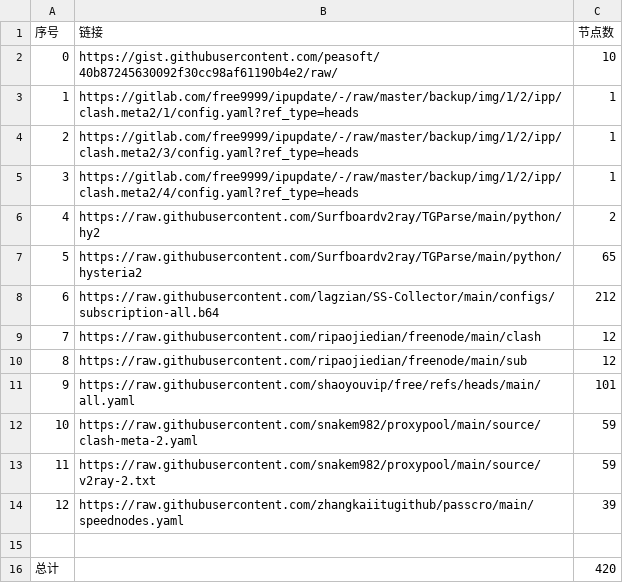
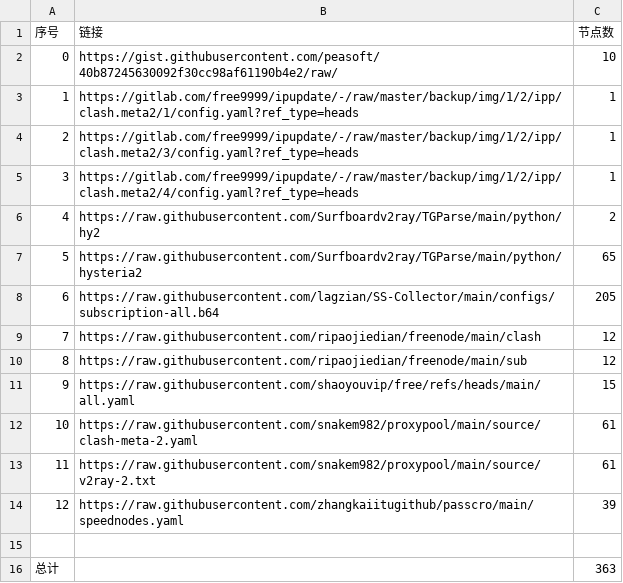
Before and after one commit to lukea99/NWalls, a CSV file: list_result.csv, drawn as a sheet.

```diff
--- a/list_result.csv
+++ b/list_result.csv
@@ -7,10 +7,10 @@
 5,https://raw.githubusercontent.com/Surfboardv2ray/TGParse/main/python/hysteria2,65
-6,https://raw.githubusercontent.com/lagzian/SS-Collector/main/configs/subscription-all.b64,212
+6,https://raw.githubusercontent.com/lagzian/SS-Collector/main/configs/subscription-all.b64,205
 7,https://raw.githubusercontent.com/ripaojiedian/freenode/main/clash,12
 8,https://raw.githubusercontent.com/ripaojiedian/freenode/main/sub,12
-9,https://raw.githubusercontent.com/shaoyouvip/free/refs/heads/main/all.yaml,101
-10,https://raw.githubusercontent.com/snakem982/proxypool/main/source/clash-meta-2.yaml,59
-11,https://raw.githubusercontent.com/snakem982/proxypool/main/source/v2ray-2.txt,59
+9,https://raw.githubusercontent.com/shaoyouvip/free/refs/heads/main/all.yaml,15
+10,https://raw.githubusercontent.com/snakem982/proxypool/main/source/clash-meta-2.yaml,61
+11,https://raw.githubusercontent.com/snakem982/proxypool/main/source/v2ray-2.txt,61
 12,https://raw.githubusercontent.com/zhangkaiitugithub/passcro/main/speednodes.yaml,39
 
-总计,,420
+总计,,363
```
Also changed, not shown: 31 other files.
